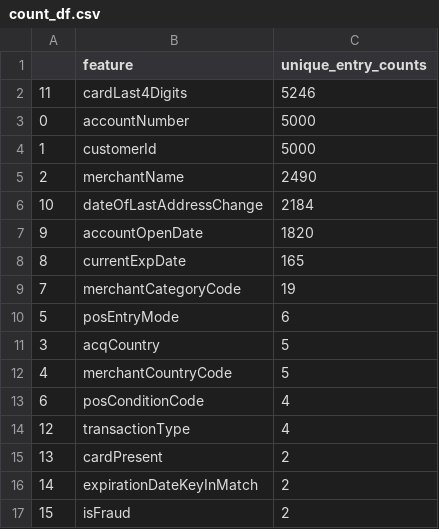
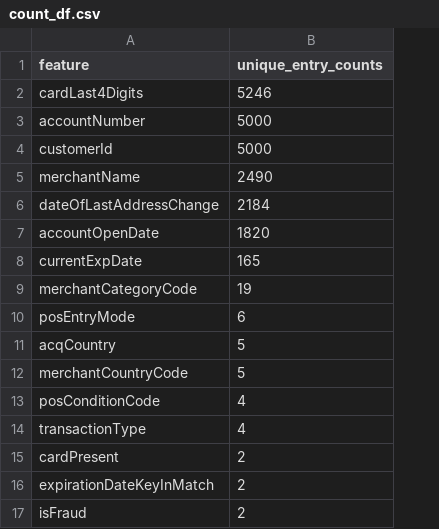
Before and after one commit to UBC-MDS/dsci522_group14, a CSV file: results/tables/count_df.csv, drawn as a sheet; the diff names each change by its address in the sheet, - before the commit and + after, or states it on an @@ line.

```diff
--- a/results/tables/count_df.csv
+++ b/results/tables/count_df.csv
-column A, rows 2-17: 11 | 0 | 1 | 2 | 10 | 9 | 8 | 7 | 5 | 3 | 4 | 6 | 12 | 13 | 14 | 15
```
Also changed, not shown: results/tables/model_table.csv, 28 other files.
